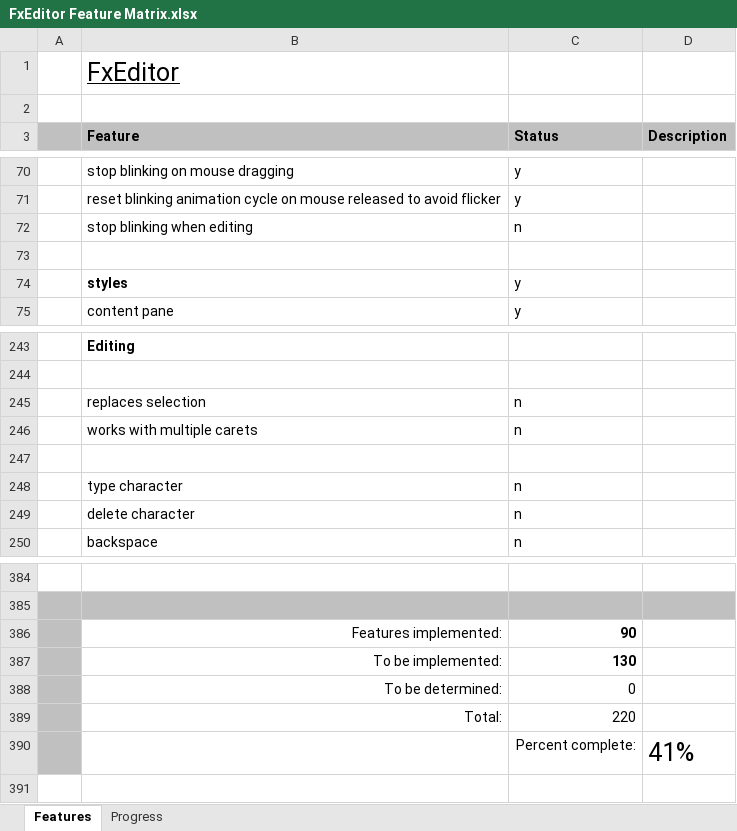
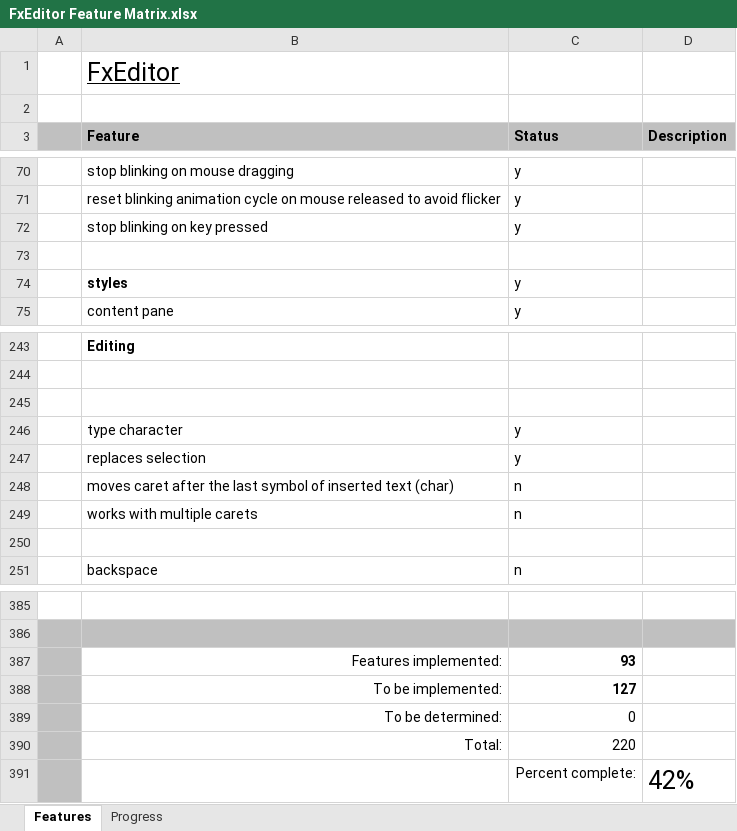
Before and after one commit to andy-goryachev/FxEditor, an Excel workbook: FxEditor Feature Matrix.xlsx, sheet Features, drawn as a sheet; only a part is shown, gaps mark what is left out; values as stored, in another font and other column widths than the file's, no borders; conditional formats not drawn; removed rows and columns are numbered as before the commit, all else as after; the diff names each change by its address in the sheet, - before the commit and + after, or states it on an @@ line.

Commit message:
caret while typing

```diff
--- a/FxEditor Feature Matrix.xlsx (sheet Features)
+++ b/FxEditor Feature Matrix.xlsx (sheet Features)
-row 72:  | stop blinking when editing | n
+row 72:  | stop blinking on key pressed | y
+row 245: (empty)
+row 246:  | type character | y
+row 247:  | replaces selection | y
-B248 (Feature): replaces selection
+B248 (Feature): moves caret after the last symbol of inserted text (char)
-row 248:  | type character | n
-row 249:  | delete character | n
-C387 (Status): 90
+C387 (Status): 93
-C388 (Status): 130
+C388 (Status): 127
-D391 (Description): 41%
+D391 (Description): 42%
```
Also changed, not shown: sheet Progress, formulas that keep their value, charts or pictures, 1 other file.
